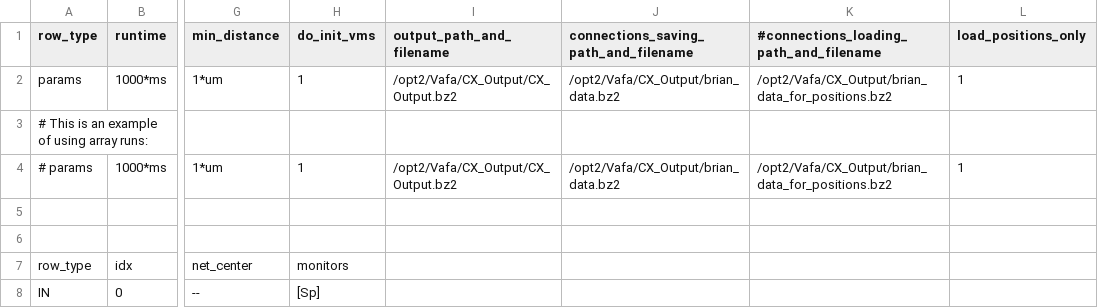
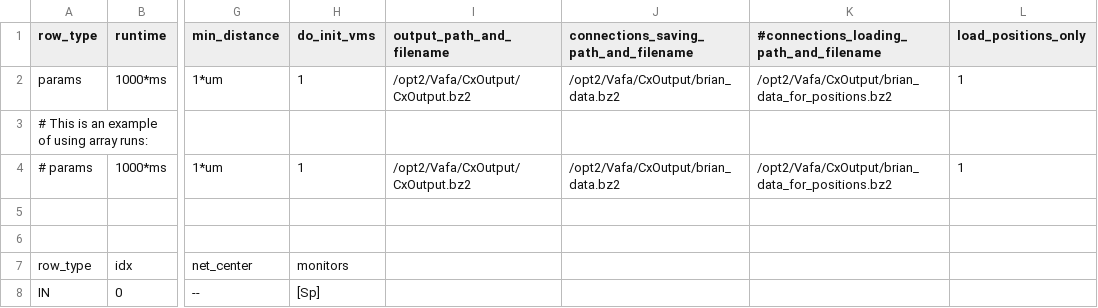
Before and after one commit to VisualNeuroscience-UH/CxSystem, a CSV file: Markram_config_file.csv, drawn as a sheet; only a part is shown, gaps mark what is left out; the diff names each change by its address in the sheet, - before the commit and + after, or states it on an @@ line.

```diff
--- a/Markram_config_file.csv
+++ b/Markram_config_file.csv
-I2 (output_path_and_filename): /opt2/Vafa/CX_Output/CX_Output.bz2
+I2 (output_path_and_filename): /opt2/Vafa/CxOutput/CxOutput.bz2
-J2: /opt2/Vafa/CX_Output/brian_data.bz2
+J2: /opt2/Vafa/CxOutput/brian_data.bz2
-K2: /opt2/Vafa/CX_Output/brian_data_for_positions.bz2
+K2: /opt2/Vafa/CxOutput/brian_data_for_positions.bz2
-I4 (output_path_and_filename): /opt2/Vafa/CX_Output/CX_Output.bz2
+I4 (output_path_and_filename): /opt2/Vafa/CxOutput/CxOutput.bz2
-J4: /opt2/Vafa/CX_Output/brian_data.bz2
+J4: /opt2/Vafa/CxOutput/brian_data.bz2
-K4: /opt2/Vafa/CX_Output/brian_data_for_positions.bz2
+K4: /opt2/Vafa/CxOutput/brian_data_for_positions.bz2
```
Also changed, not shown: Burbank_config.csv, LightConfigForTesting.csv, 23 other files.
